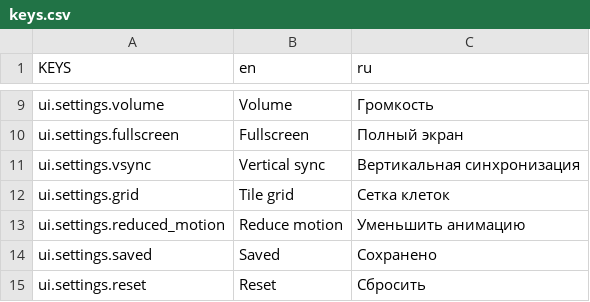
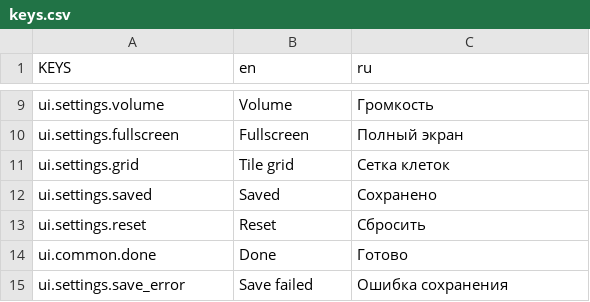
Before and after one commit to Vtorye/Proximity_Archipelago, a CSV file: language/keys.csv, drawn as a sheet; only a part is shown, gaps mark what is left out; the shorter side is filled out with more unchanged rows; the diff names each change by its address in the sheet, - before the commit and + after, or states it on an @@ line.

```diff
--- a/language/keys.csv
+++ b/language/keys.csv
-row 11: ui.settings.vsync | Vertical sync | Вертикальная синхронизация
-row 13: ui.settings.reduced_motion | Reduce motion | Уменьшить анимацию
```
Also changed, not shown: 36 other files.
